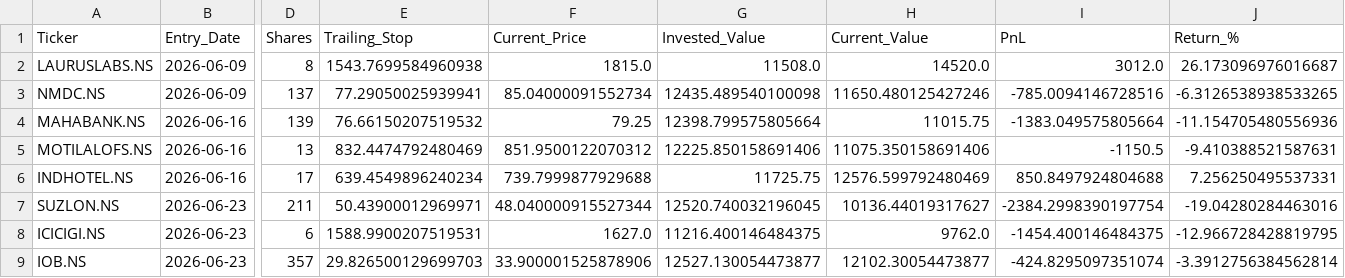
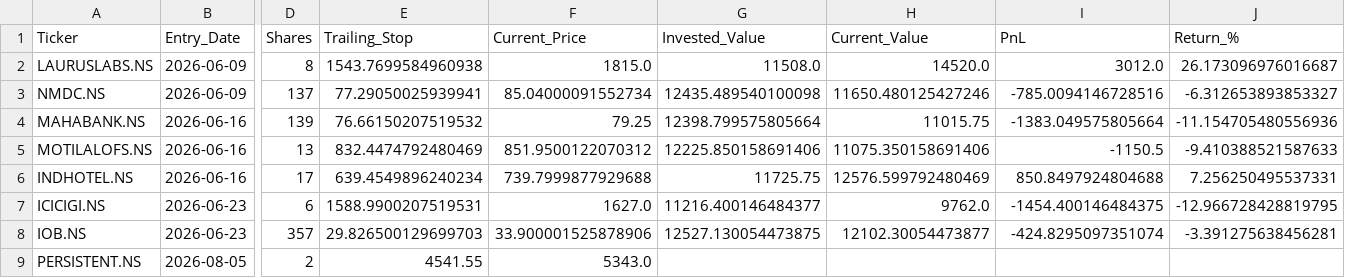
Before and after one commit to Yasharya007/v3, a CSV file: data/portfolio.csv, drawn as a sheet; only a part is shown, gaps mark what is left out; removed rows and columns are numbered as before the commit, all else as after; rows hold the shown columns only; the diff names each change by its address in the sheet, - before the commit and + after, or states it on an @@ line.

```diff
--- a/data/portfolio.csv
+++ b/data/portfolio.csv
-J3 (Return_%): -6.3126538938533265
+J3 (Return_%): -6.312653893853327
-J5 (Return_%): -9.410388521587631
+J5 (Return_%): -9.410388521587633
-row 7: SUZLON.NS | 2026-06-23 | 211 | 50.43900012969971 | 48.040000915527344 | 12520.740032196045 | 10136.44019317627 | -2384.2998390197754 | -19.04280284463016
-G7 (Invested_Value): 11216.400146484375
+G7 (Invested_Value): 11216.400146484377
-G8 (Invested_Value): 12527.130054473877
+G8 (Invested_Value): 12527.130054473875
-J8 (Return_%): -3.3912756384562814
+J8 (Return_%): -3.391275638456281
+row 9: PERSISTENT.NS | 2026-08-05 | 2 | 4541.55 | 5343.0
```
Also changed, not shown: data/equity_history.csv, 3 other files.
